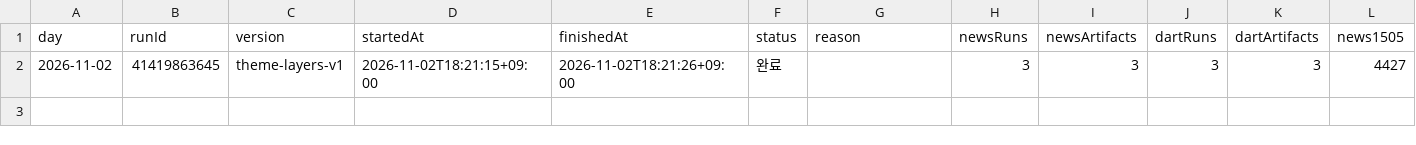
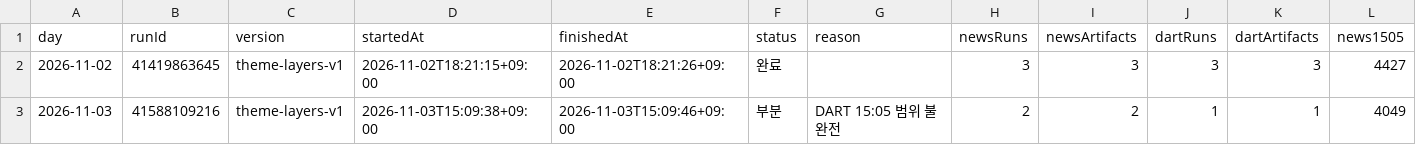
Before and after one commit to Hyeokgi/stock-omakase, a CSV file: data/research_runs/theme_layers_runs.csv, drawn as a sheet; only a part is shown; rows hold the shown columns only; the diff names each change by its address in the sheet, - before the commit and + after, or states it on an @@ line.

```diff
--- a/data/research_runs/theme_layers_runs.csv
+++ b/data/research_runs/theme_layers_runs.csv
+row 3: 2026-11-03 | 41588109216 | theme-layers-v1 | 2026-11-03T15:09:38+09:00 | 2026-11-03T15:09:46+09:00 | 부분 | DART 15:05 범위 불완전 | 2 | 2 | 1 | 1 | 4049
```
Also changed, not shown: data/research_runs/private_receipts.csv.
